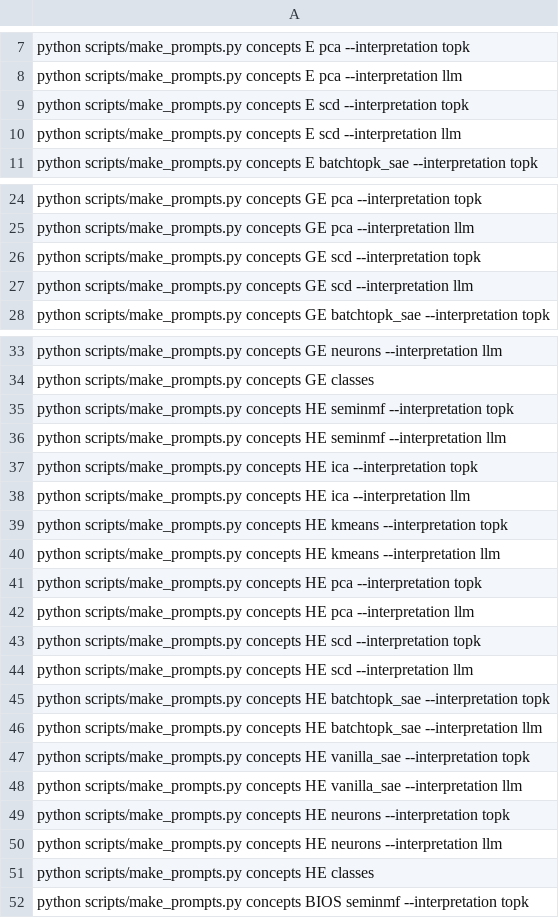
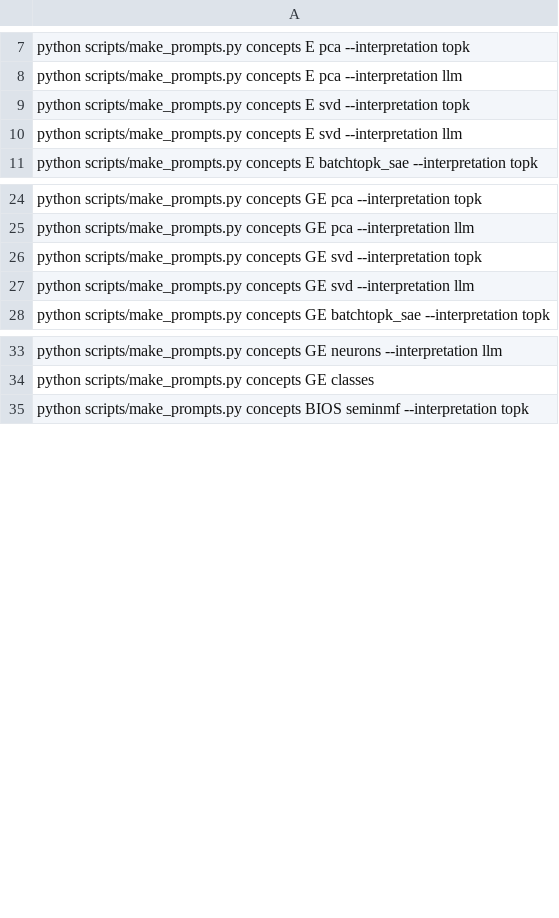
Before and after one commit to AntoninPoche/simulatability_shortcut, a TSV file: manifests/concepts.tsv, drawn as a sheet; only a part is shown, gaps mark what is left out; the diff covers the shown part only.

```diff
--- a/manifests/concepts.tsv
+++ b/manifests/concepts.tsv
@@ -8,4 +8,4 @@ python scripts/make_prompts.py concepts E pca --interpretation topk
 python scripts/make_prompts.py concepts E pca --interpretation llm
-python scripts/make_prompts.py concepts E scd --interpretation topk
-python scripts/make_prompts.py concepts E scd --interpretation llm
+python scripts/make_prompts.py concepts E svd --interpretation topk
+python scripts/make_prompts.py concepts E svd --interpretation llm
 python scripts/make_prompts.py concepts E batchtopk_sae --interpretation topk
@@ -25,4 +25,4 @@ python scripts/make_prompts.py concepts GE pca --interpretation topk
 python scripts/make_prompts.py concepts GE pca --interpretation llm
-python scripts/make_prompts.py concepts GE scd --interpretation topk
-python scripts/make_prompts.py concepts GE scd --interpretation llm
+python scripts/make_prompts.py concepts GE svd --interpretation topk
+python scripts/make_prompts.py concepts GE svd --interpretation llm
 python scripts/make_prompts.py concepts GE batchtopk_sae --interpretation topk
@@ -34,19 +34,2 @@ python scripts/make_prompts.py concepts GE neurons --interpretation llm
 python scripts/make_prompts.py concepts GE classes
-python scripts/make_prompts.py concepts HE seminmf --interpretation topk
-python scripts/make_prompts.py concepts HE seminmf --interpretation llm
-python scripts/make_prompts.py concepts HE ica --interpretation topk
-python scripts/make_prompts.py concepts HE ica --interpretation llm
-python scripts/make_prompts.py concepts HE kmeans --interpretation topk
-python scripts/make_prompts.py concepts HE kmeans --interpretation llm
-python scripts/make_prompts.py concepts HE pca --interpretation topk
-python scripts/make_prompts.py concepts HE pca --interpretation llm
-python scripts/make_prompts.py concepts HE scd --interpretation topk
-python scripts/make_prompts.py concepts HE scd --interpretation llm
-python scripts/make_prompts.py concepts HE batchtopk_sae --interpretation topk
-python scripts/make_prompts.py concepts HE batchtopk_sae --interpretation llm
-python scripts/make_prompts.py concepts HE vanilla_sae --interpretation topk
-python scripts/make_prompts.py concepts HE vanilla_sae --interpretation llm
-python scripts/make_prompts.py concepts HE neurons --interpretation topk
-python scripts/make_prompts.py concepts HE neurons --interpretation llm
-python scripts/make_prompts.py concepts HE classes
 python scripts/make_prompts.py concepts BIOS seminmf --interpretation topk
```
Also changed, not shown: 8 edited cells elsewhere in this file, manifests/attributions.tsv, manifests/rationales.tsv, 3 other files.
